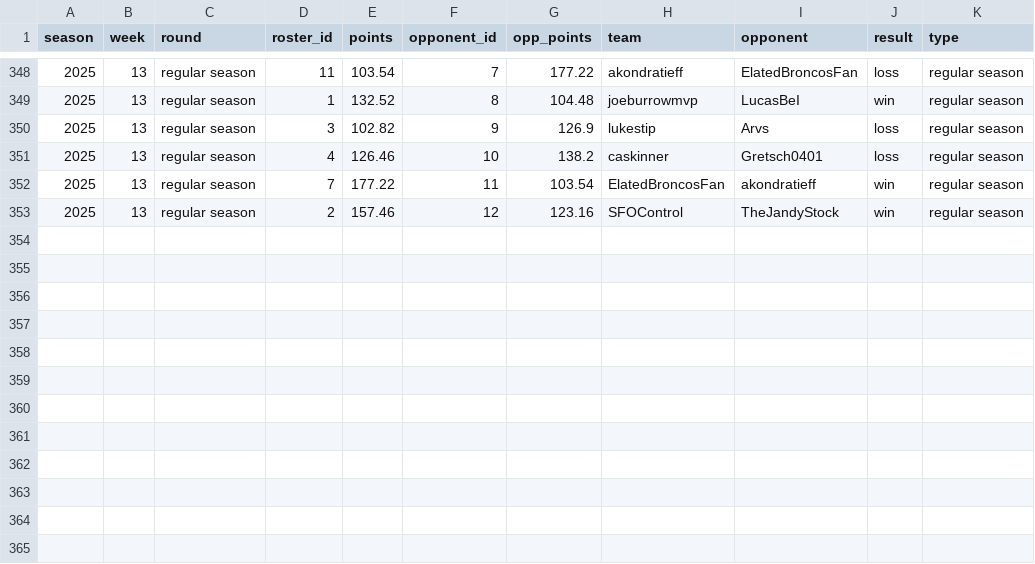
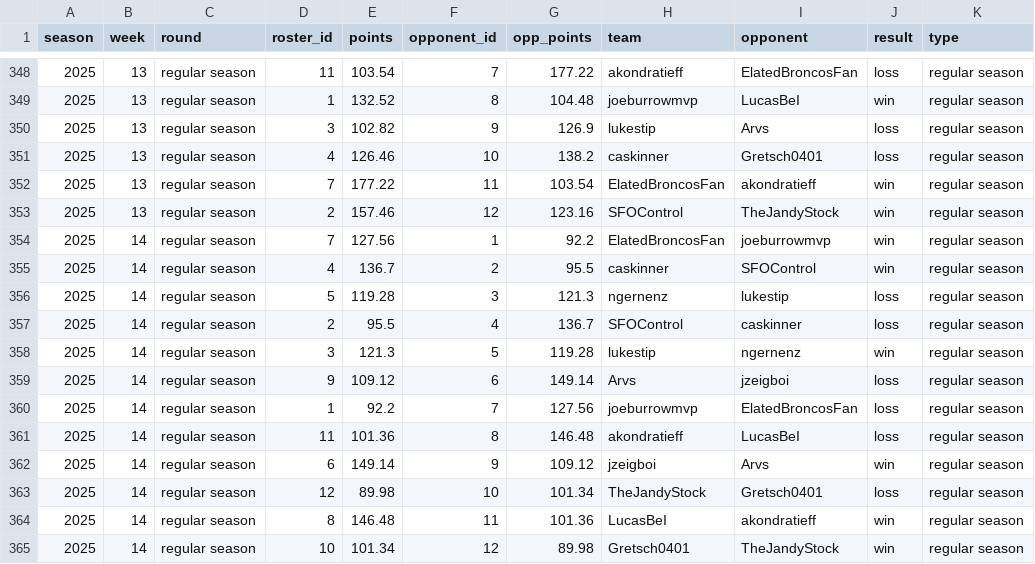
Before and after one commit to CalebSkinner1/FantasyDynasty, a CSV file: Shiny/Saved Files/wins_df.csv, drawn as a sheet; only a part is shown, gaps mark what is left out; the diff names each change by its address in the sheet, - before the commit and + after, or states it on an @@ line.

```diff
--- a/Shiny/Saved Files/wins_df.csv
+++ b/Shiny/Saved Files/wins_df.csv
+row 354: 2025 | 14 | regular season | 7 | 127.56 | 1 | 92.2 | ElatedBroncosFan | joeburrowmvp | win | regular season
+row 355: 2025 | 14 | regular season | 4 | 136.7 | 2 | 95.5 | caskinner | SFOControl | win | regular season
+row 356: 2025 | 14 | regular season | 5 | 119.28 | 3 | 121.3 | ngernenz | lukestip | loss | regular season
+row 357: 2025 | 14 | regular season | 2 | 95.5 | 4 | 136.7 | SFOControl | caskinner | loss | regular season
+row 358: 2025 | 14 | regular season | 3 | 121.3 | 5 | 119.28 | lukestip | ngernenz | win | regular season
+row 359: 2025 | 14 | regular season | 9 | 109.12 | 6 | 149.14 | Arvs | jzeigboi | loss | regular season
+row 360: 2025 | 14 | regular season | 1 | 92.2 | 7 | 127.56 | joeburrowmvp | ElatedBroncosFan | loss | regular season
+row 361: 2025 | 14 | regular season | 11 | 101.36 | 8 | 146.48 | akondratieff | LucasBeI | loss | regular season
+row 362: 2025 | 14 | regular season | 6 | 149.14 | 9 | 109.12 | jzeigboi | Arvs | win | regular season
+row 363: 2025 | 14 | regular season | 12 | 89.98 | 10 | 101.34 | TheJandyStock | Gretsch0401 | loss | regular season
+row 364: 2025 | 14 | regular season | 8 | 146.48 | 11 | 101.36 | LucasBeI | akondratieff | win | regular season
+row 365: 2025 | 14 | regular season | 10 | 101.34 | 12 | 89.98 | Gretsch0401 | TheJandyStock | win | regular season
```
Also changed, not shown: Data/projections25.csv, Shiny/Saved Files/acquisitions.csv, 49 other files.
